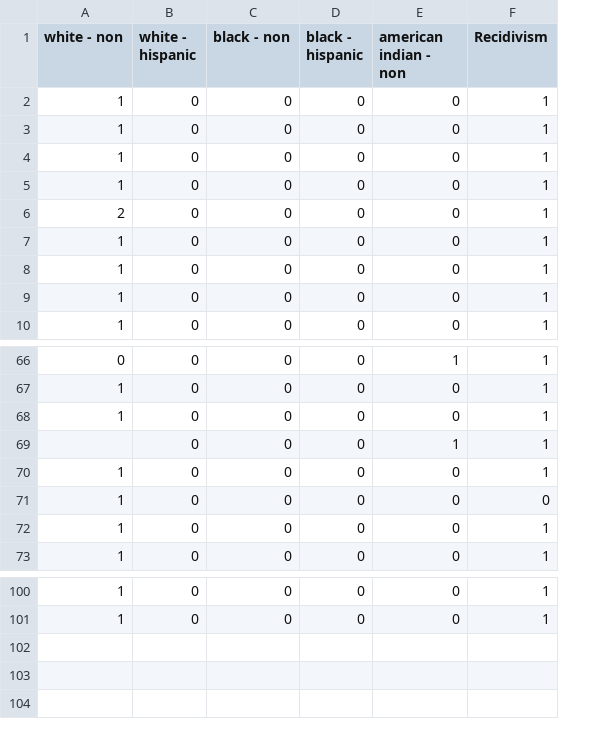
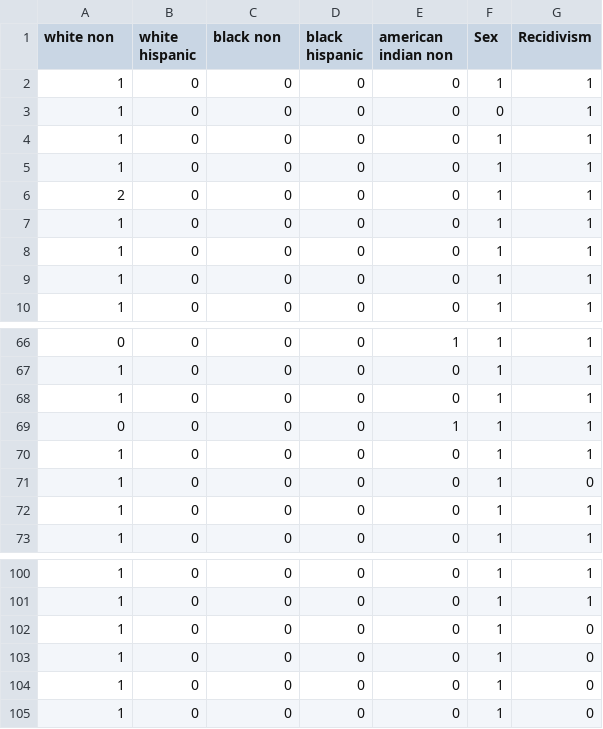
Before and after one commit to colarusso/codingthelaw, a CSV file: Fall_2017/work/mmorgan/p3/Jail.csv, drawn as a sheet; only a part is shown, gaps mark what is left out; the diff names each change by its address in the sheet, - before the commit and + after, or states it on an @@ line.

```diff
--- a/Fall_2017/work/mmorgan/p3/Jail.csv
+++ b/Fall_2017/work/mmorgan/p3/Jail.csv
+column F (Sex), rows 2-10: 1 | 0 | 1 | 1 | 1 | 1 | 1 | 1 | 1; rows 66-73: all 1; rows 100-101: 1 | 1
-A1: white - non
+A1: white non
-B1: white - hispanic
+B1: white hispanic
-C1: black - non
+C1: black non
-D1: black - hispanic
+D1: black hispanic
-E1: american indian - non
+E1: american indian non
-A69 (white non): (empty)
+A69 (white non): 0
+row 102: 1 | 0 | 0 | 0 | 0 | 1 | 0
+row 103: 1 | 0 | 0 | 0 | 0 | 1 | 0
+row 104: 1 | 0 | 0 | 0 | 0 | 1 | 0
+row 105: 1 | 0 | 0 | 0 | 0 | 1 | 0
```
Also changed, not shown: 2 other files.
